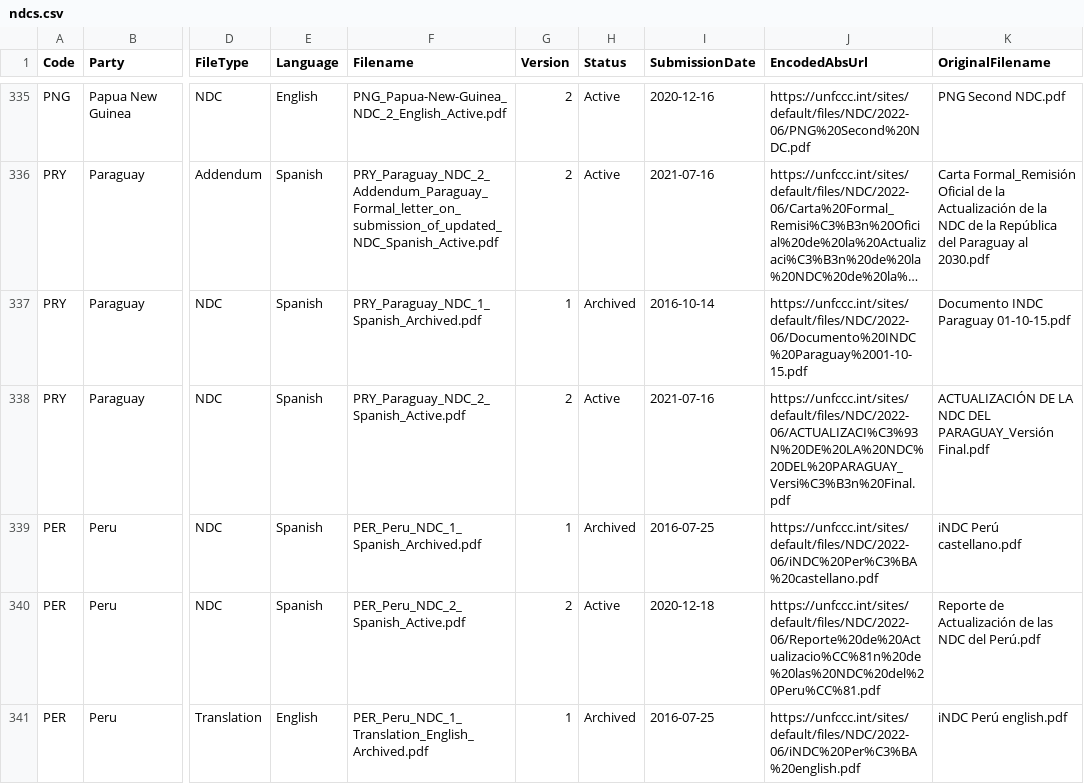
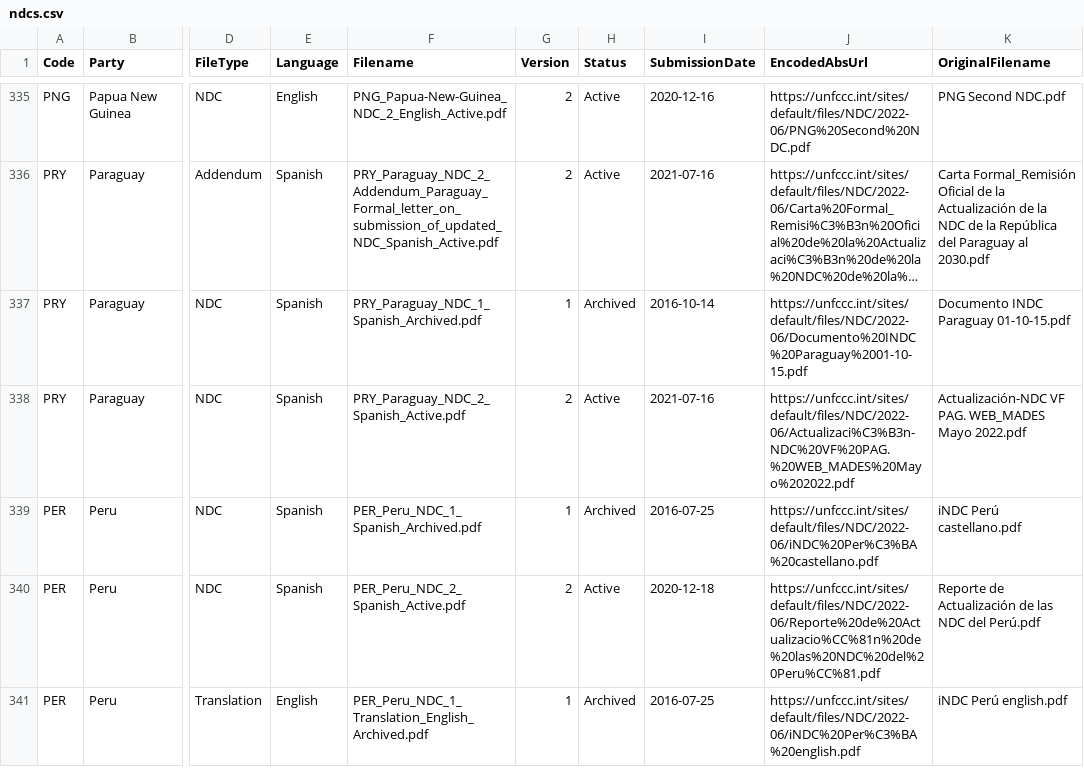
Before and after one commit to openclimatedata/ndcs, a CSV file: data/ndcs.csv, drawn as a sheet; only a part is shown, gaps mark what is left out; long unchanged cells end in …; the diff names each change by its address in the sheet, - before the commit and + after, or states it on an @@ line.

Commit message:
1 row changed
  Code: PRY
    EncodedAbsUrl: "https://unfccc.int/sites/default/files/NDC/2022-06/ACTUALIZACI%C3%93N%20DE%20LA%20NDC%20DEL%20PARAGUAY_Versi%C3%B3n%20Final.pdf" => "https://unfccc.int/sites/default/files/NDC/2022-06/Actualizaci%C3%B3n-NDC%20VF%20PAG.%20WEB_MADES%20Mayo%202022.pdf"
    OriginalFilename: "ACTUALIZACIÓN DE LA NDC DEL PARAGUAY_Versión Final.pdf" => "Actualización-NDC VF PAG. WEB_MADES Mayo 2022.pdf"

```diff
--- a/data/ndcs.csv
+++ b/data/ndcs.csv
-J338 (EncodedAbsUrl): https://unfccc.int/sites/default/files/NDC/2022-06/ACTUALIZACI%C3%93N%20DE%20LA%20NDC%20DEL%20PARAGUAY_Versi%C3%B3n%20Final.pdf
+J338 (EncodedAbsUrl): https://unfccc.int/sites/default/files/NDC/2022-06/Actualizaci%C3%B3n-NDC%20VF%20PAG.%20WEB_MADES%20Mayo%202022.pdf
-K338 (OriginalFilename): ACTUALIZACIÓN DE LA NDC DEL PARAGUAY_Versión Final.pdf
+K338 (OriginalFilename): Actualización-NDC VF PAG. WEB_MADES Mayo 2022.pdf
```
